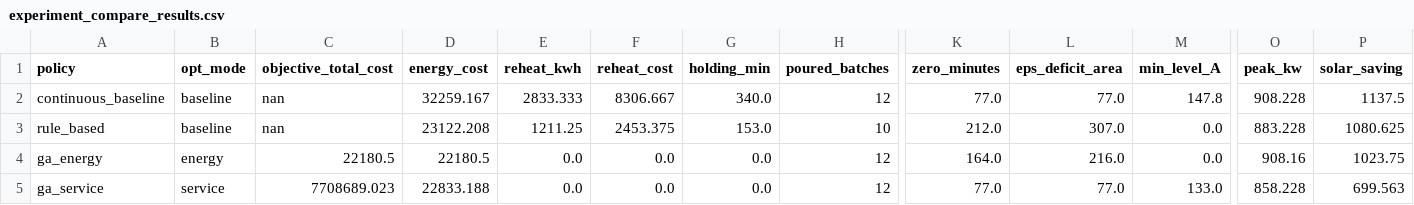
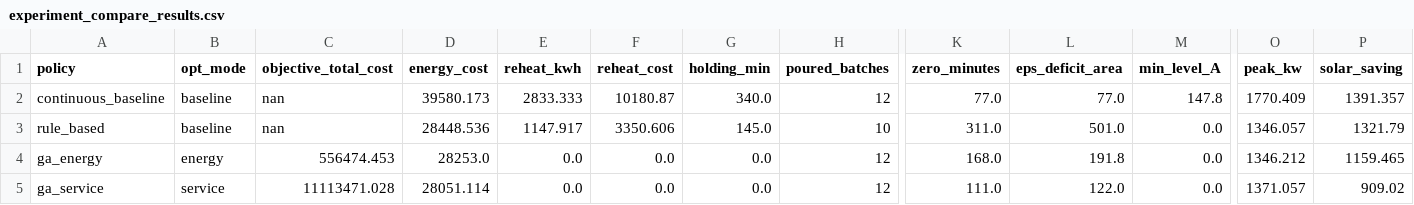
Before and after one commit to pawakrai/smart-factory-ds, a CSV file: src/experiment_compare_results.csv, drawn as a sheet; only a part is shown, gaps mark what is left out; the diff names each change by its address in the sheet, - before the commit and + after, or states it on an @@ line.

Commit message:
add peak sim for total kW

```diff
--- a/src/experiment_compare_results.csv
+++ b/src/experiment_compare_results.csv
-D2 (energy_cost): 32259.167
+D2 (energy_cost): 39580.173
-F2 (reheat_cost): 8306.667
+F2 (reheat_cost): 10180.87
-O2 (peak_kw): 908.228
+O2 (peak_kw): 1770.409
-P2 (solar_saving): 1137.5
+P2 (solar_saving): 1391.357
-D3 (energy_cost): 23122.208
+D3 (energy_cost): 28448.536
-E3 (reheat_kwh): 1211.25
+E3 (reheat_kwh): 1147.917
-F3 (reheat_cost): 2453.375
+F3 (reheat_cost): 3350.606
-G3 (holding_min): 153.0
+G3 (holding_min): 145.0
-K3 (zero_minutes): 212.0
+K3 (zero_minutes): 311.0
-L3 (eps_deficit_area): 307.0
+L3 (eps_deficit_area): 501.0
-O3 (peak_kw): 883.228
+O3 (peak_kw): 1346.057
-P3 (solar_saving): 1080.625
+P3 (solar_saving): 1321.79
-C4 (objective_total_cost): 22180.5
+C4 (objective_total_cost): 556474.453
-D4 (energy_cost): 22180.5
+D4 (energy_cost): 28253.0
-K4 (zero_minutes): 164.0
+K4 (zero_minutes): 168.0
-L4 (eps_deficit_area): 216.0
+L4 (eps_deficit_area): 191.8
-O4 (peak_kw): 908.16
+O4 (peak_kw): 1346.212
-P4 (solar_saving): 1023.75
+P4 (solar_saving): 1159.465
-C5 (objective_total_cost): 7708689.023
+C5 (objective_total_cost): 11113471.028
-D5 (energy_cost): 22833.188
+D5 (energy_cost): 28051.114
-K5 (zero_minutes): 77.0
+K5 (zero_minutes): 111.0
-L5 (eps_deficit_area): 77.0
+L5 (eps_deficit_area): 122.0
-M5 (min_level_A): 133.0
+M5 (min_level_A): 0.0
-O5 (peak_kw): 858.228
+O5 (peak_kw): 1371.057
-P5 (solar_saving): 699.563
+P5 (solar_saving): 909.02
```
Also changed, not shown: 2 other files.
